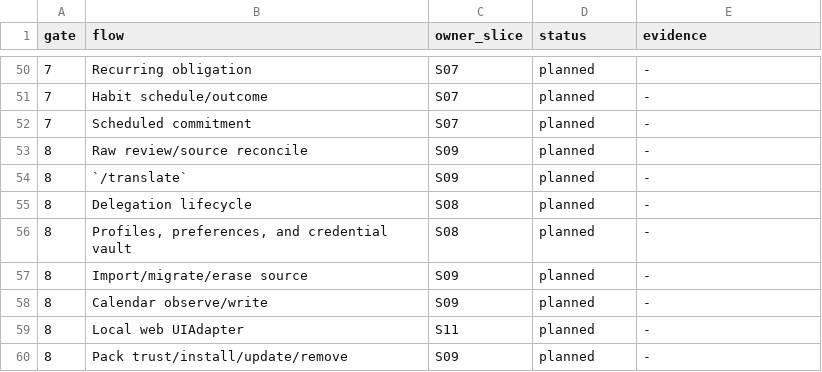
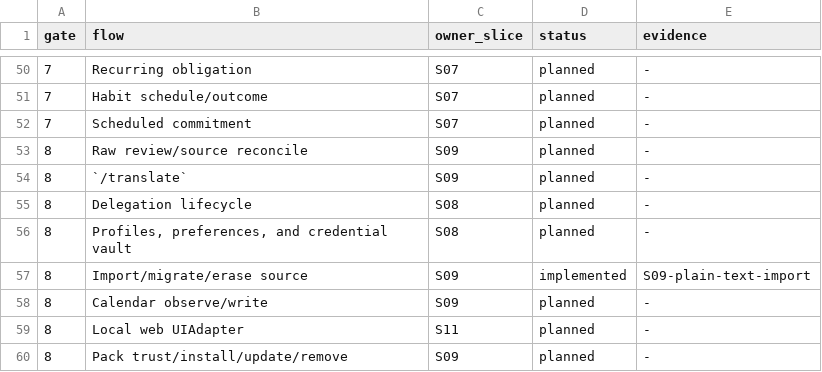
Before and after one commit to felipelalli/little-ant, a TSV file: implementation/coverage.tsv, drawn as a sheet; only a part is shown, gaps mark what is left out.

Commit message:
test(import): prove Raw-first acceptance custody
Add a dedicated S09 import suite covering explicit preflight, atomic Raw preservation, idempotent retries, adapter upgrades, changed snapshots, stable-identity conflicts, stale previews, authority failures, and dry-run behavior.

Separate durable ImportProfile scope from immutable ImportInvocation custody and SourceBinding identity. Harden file acquisition with no-follow descriptors and revalidate cleanup authority at acceptance. Record the decision and update coverage, slice checkpoint, CLI evidence, and handoff.

```diff
--- a/implementation/coverage.tsv
+++ b/implementation/coverage.tsv
@@ -56,3 +56,3 @@ gate	flow	owner_slice	status	evidence
 8	Profiles, preferences, and credential vault	S08	planned	-
-8	Import/migrate/erase source	S09	planned	-
+8	Import/migrate/erase source	S09	implemented	S09-plain-text-import
 8	Calendar observe/write	S09	planned	-
```
Also changed, not shown: 17 other files.
